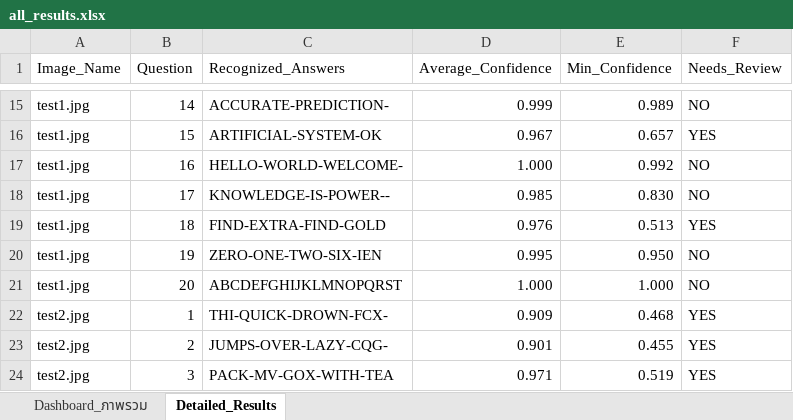
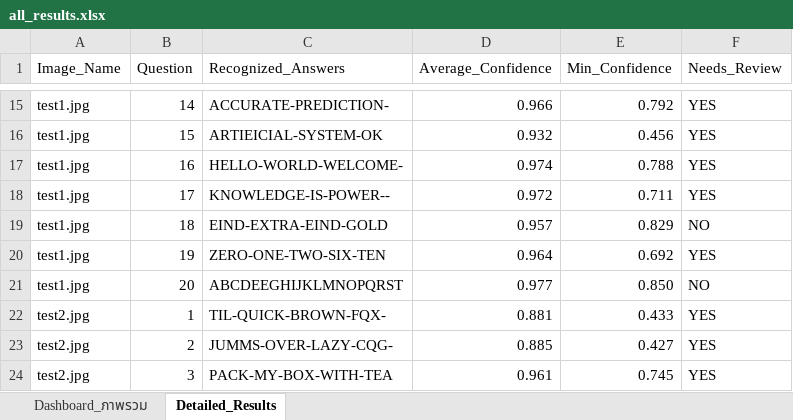
Before and after one commit to 67160213-ux/Project_CV, an Excel workbook: outputs/results/all_results.xlsx, sheet Detailed_Results, drawn as a sheet; only a part is shown, gaps mark what is left out; values as stored, in another font and other column widths than the file's, no cell formats; the diff covers the shown part only; the diff names each change by its address in the sheet, - before the commit and + after, or states it on an @@ line.

```diff
--- a/outputs/results/all_results.xlsx (sheet Detailed_Results)
+++ b/outputs/results/all_results.xlsx (sheet Detailed_Results)
-D15 (Average_Confidence): 0.999
+D15 (Average_Confidence): 0.966
-E15 (Min_Confidence): 0.989
+E15 (Min_Confidence): 0.792
-F15 (Needs_Review): NO
+F15 (Needs_Review): YES
-C16 (Recognized_Answers): ARTIFICIAL-SYSTEM-OK
+C16 (Recognized_Answers): ARTIEICIAL-SYSTEM-OK
-D16 (Average_Confidence): 0.967
+D16 (Average_Confidence): 0.932
-E16 (Min_Confidence): 0.657
+E16 (Min_Confidence): 0.456
-D17 (Average_Confidence): 1.000
+D17 (Average_Confidence): 0.974
-E17 (Min_Confidence): 0.992
+E17 (Min_Confidence): 0.788
-F17:F18 (Needs_Review): NO
+F17:F18 (Needs_Review): YES
-D18 (Average_Confidence): 0.985
+D18 (Average_Confidence): 0.972
-E18 (Min_Confidence): 0.830
+E18 (Min_Confidence): 0.711
-C19 (Recognized_Answers): FIND-EXTRA-FIND-GOLD
+C19 (Recognized_Answers): EIND-EXTRA-EIND-GOLD
-D19 (Average_Confidence): 0.976
+D19 (Average_Confidence): 0.957
-E19 (Min_Confidence): 0.513
+E19 (Min_Confidence): 0.829
-F19 (Needs_Review): YES
+F19 (Needs_Review): NO
-C20 (Recognized_Answers): ZERO-ONE-TWO-SIX-IEN
+C20 (Recognized_Answers): ZERO-ONE-TWO-SIX-TEN
-D20 (Average_Confidence): 0.995
+D20 (Average_Confidence): 0.964
-E20 (Min_Confidence): 0.950
+E20 (Min_Confidence): 0.692
-F20 (Needs_Review): NO
+F20 (Needs_Review): YES
-C21 (Recognized_Answers): ABCDEFGHIJKLMNOPQRST
+C21 (Recognized_Answers): ABCDEEGHIJKLMNOPQRST
-D21 (Average_Confidence): 1.000
+D21 (Average_Confidence): 0.977
-E21 (Min_Confidence): 1.000
+E21 (Min_Confidence): 0.850
-C22 (Recognized_Answers): THI-QUICK-DROWN-FCX-
+C22 (Recognized_Answers): TIL-QUICK-BROWN-FQX-
-D22 (Average_Confidence): 0.909
+D22 (Average_Confidence): 0.881
-E22 (Min_Confidence): 0.468
+E22 (Min_Confidence): 0.433
-C23 (Recognized_Answers): JUMPS-OVER-LAZY-CQG-
+C23 (Recognized_Answers): JUMMS-OVER-LAZY-CQG-
-D23 (Average_Confidence): 0.901
+D23 (Average_Confidence): 0.885
-E23 (Min_Confidence): 0.455
+E23 (Min_Confidence): 0.427
-C24 (Recognized_Answers): PACK-MV-GOX-WITH-TEA
+C24 (Recognized_Answers): PACK-MY-BOX-WITH-TEA
-D24 (Average_Confidence): 0.971
+D24 (Average_Confidence): 0.961
-E24 (Min_Confidence): 0.519
+E24 (Min_Confidence): 0.745
```
Also changed, not shown: other rows of this sheet, sheet Dashboard_ภาพรวม, cell formats, 38 other files.
